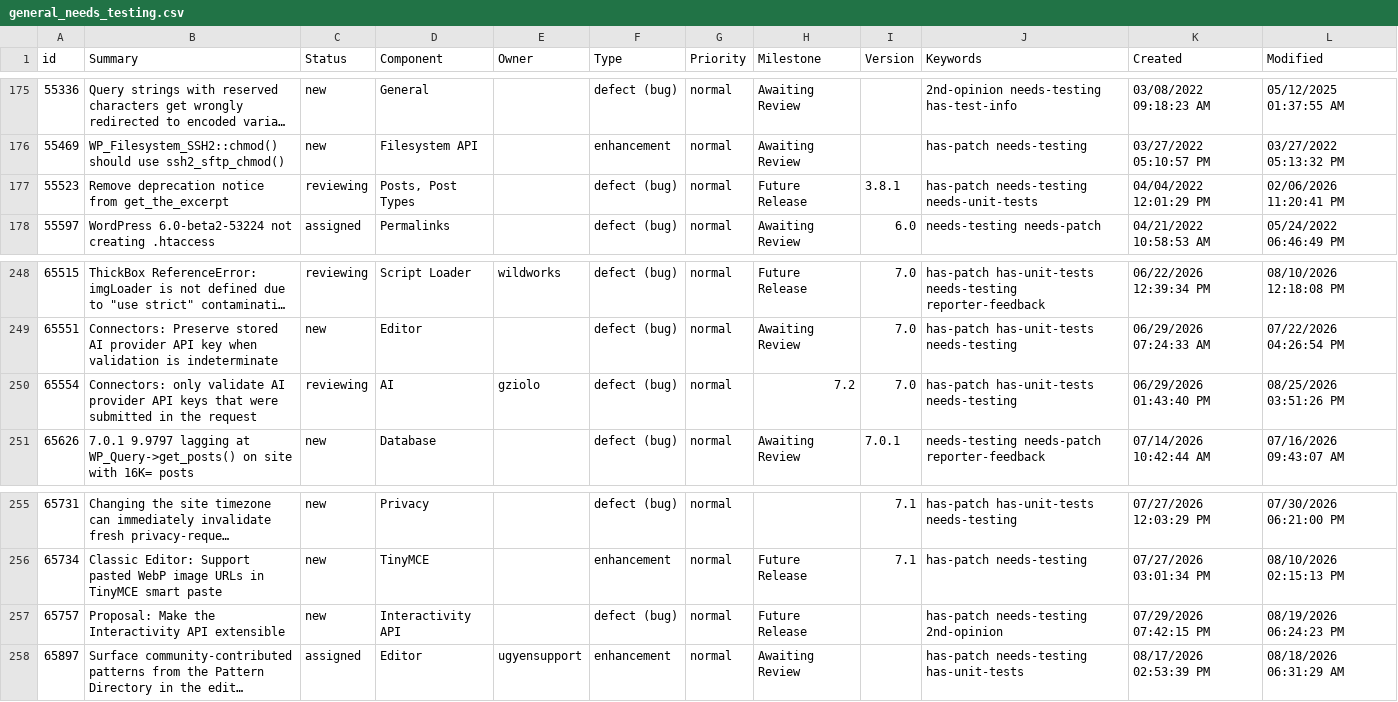
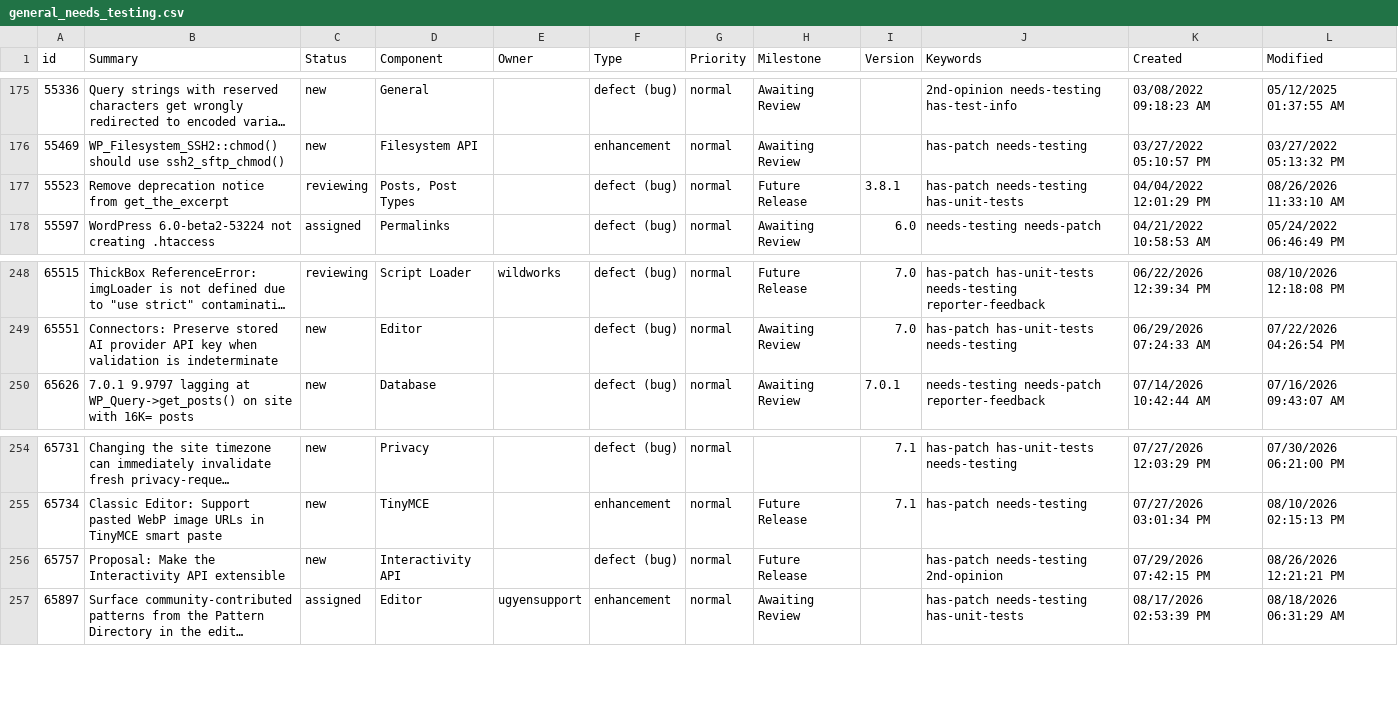
Before and after one commit to jamesbregenzer/wp-core-radar, a CSV file: data/raw/manual/2026-08-26/general_needs_testing.csv, drawn as a sheet; only a part is shown, gaps mark what is left out; long unchanged cells end in …; removed rows and columns are numbered as before the commit, all else as after; the diff names each change by its address in the sheet, - before the commit and + after, or states it on an @@ line.

Commit message:
Update radar data

```diff
--- a/data/raw/manual/2026-08-26/general_needs_testing.csv
+++ b/data/raw/manual/2026-08-26/general_needs_testing.csv
-J177 (Keywords): has-patch needs-testing needs-unit-tests
+J177 (Keywords): has-patch needs-testing has-unit-tests
-L177 (Modified): 02/06/2026 11:20:41 PM
+L177 (Modified): 08/26/2026 11:33:10 AM
-row 250: 65554 | Connectors: only validate AI provider API keys that were submitted in the request | reviewing | AI | gziolo | defect (bug) | normal | 7.2 | 7.0 | has-patch has-unit-tests needs-testing | 06/29/2026 01:43:40 PM | 08/25/2026 03:51:26 PM
-L256 (Modified): 08/19/2026 06:24:23 PM
+L256 (Modified): 08/26/2026 12:21:21 PM
```
Also changed, not shown: 5 other files.
